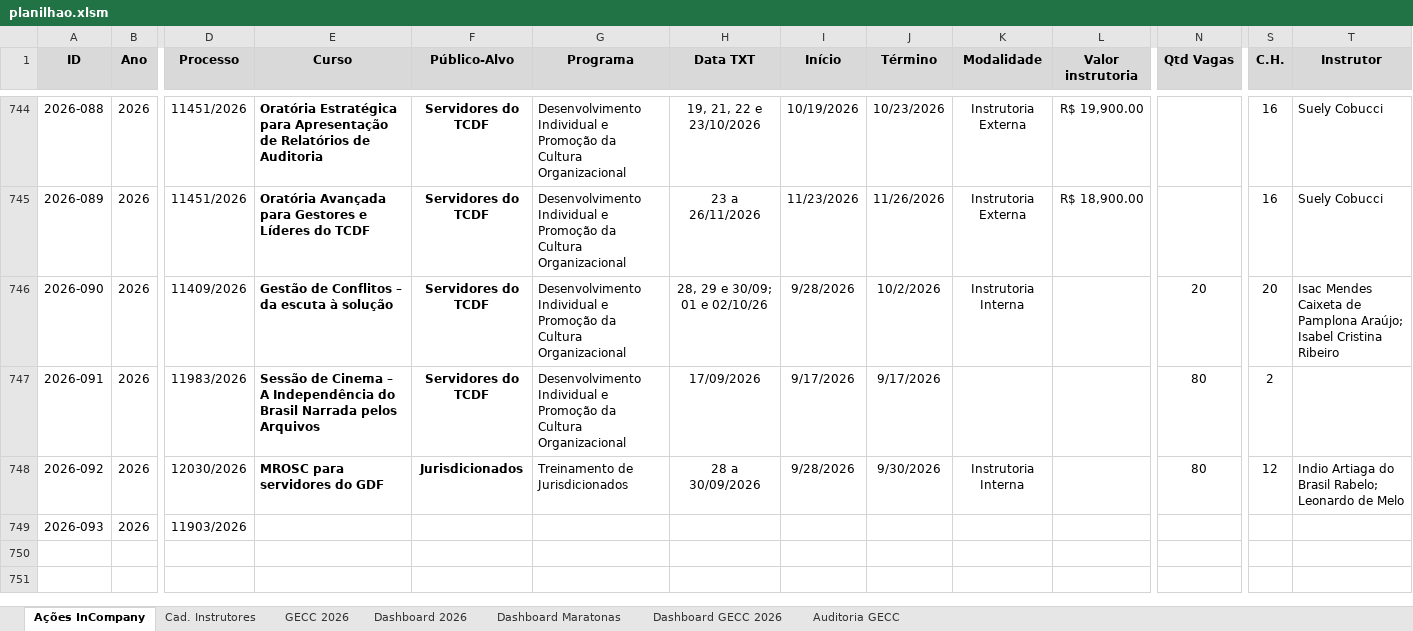
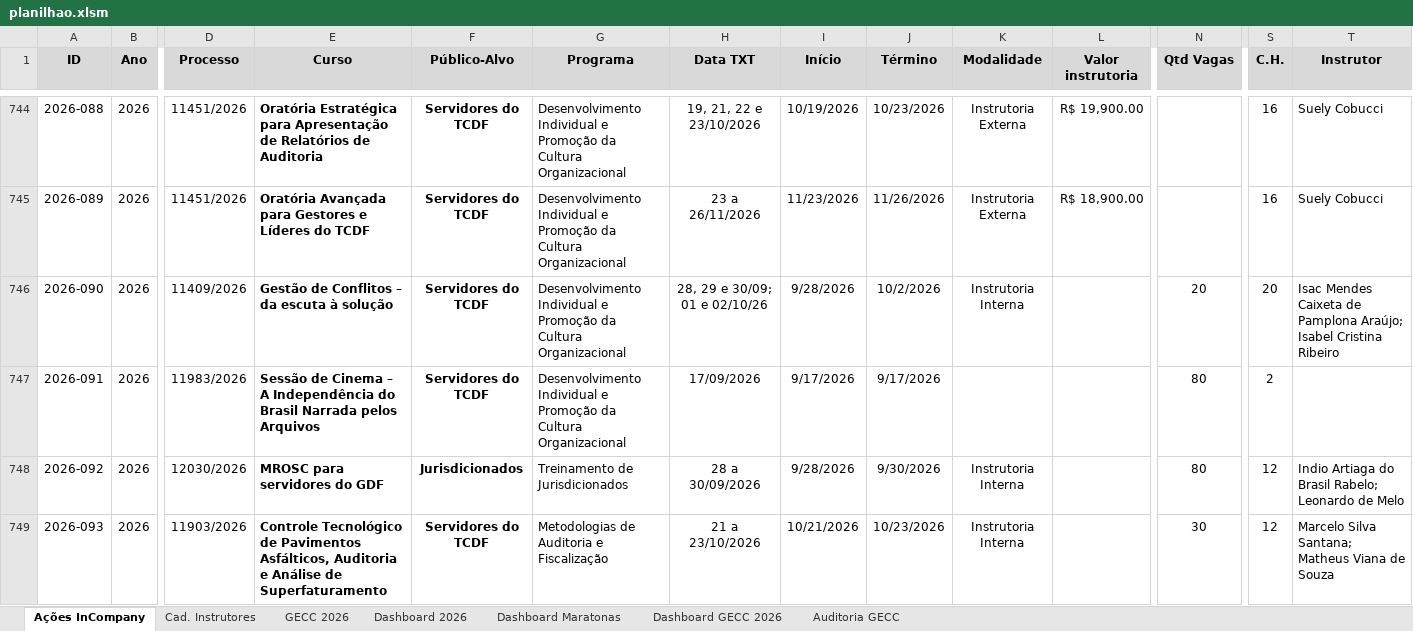
Before and after one commit to silvionascimentobh-lab/SAED-Dashboard, an Excel workbook: planilhao.xlsm, sheet Ações InCompany, drawn as a sheet; only a part is shown, gaps mark what is left out; values as stored, in another font and other column widths than the file's, no borders; conditional formats and table styles not drawn; the diff names each change by its address in the sheet, - before the commit and + after, or states it on an @@ line.

```diff
--- a/planilhao.xlsm (sheet Ações InCompany)
+++ b/planilhao.xlsm (sheet Ações InCompany)
-E749 (Curso): (empty)
+E749 (Curso): Controle Tecnológico de Pavimentos Asfálticos, Auditoria e Análise de Superfaturamento
-F749 (Público-Alvo): (empty)
+F749 (Público-Alvo): Servidores do TCDF
-G749 (Programa): (empty)
+G749 (Programa): Metodologias de Auditoria e Fiscalização
-H749 (Data TXT): (empty)
+H749 (Data TXT): 21 a 23/10/2026
-I749 (Início): (empty)
+I749 (Início): 10/21/2026
-J749 (Término): (empty)
+J749 (Término): 10/23/2026
-K749 (Modalidade): (empty)
+K749 (Modalidade): Instrutoria Interna
-N749 (Qtd Vagas): (empty)
+N749 (Qtd Vagas): 30
-S749 (C.H.): (empty)
+S749 (C.H.): 12
-T749 (Instrutor): (empty)
+T749 (Instrutor): Marcelo Silva Santana; Matheus Viana de Souza
```
Also changed, not shown: sheet GECC 2026, sheet Dashboard GECC 2026, sheet Dashboard 2026, sheet Cad. Instrutores, formulas that keep their value, hidden cells, charts or pictures.
